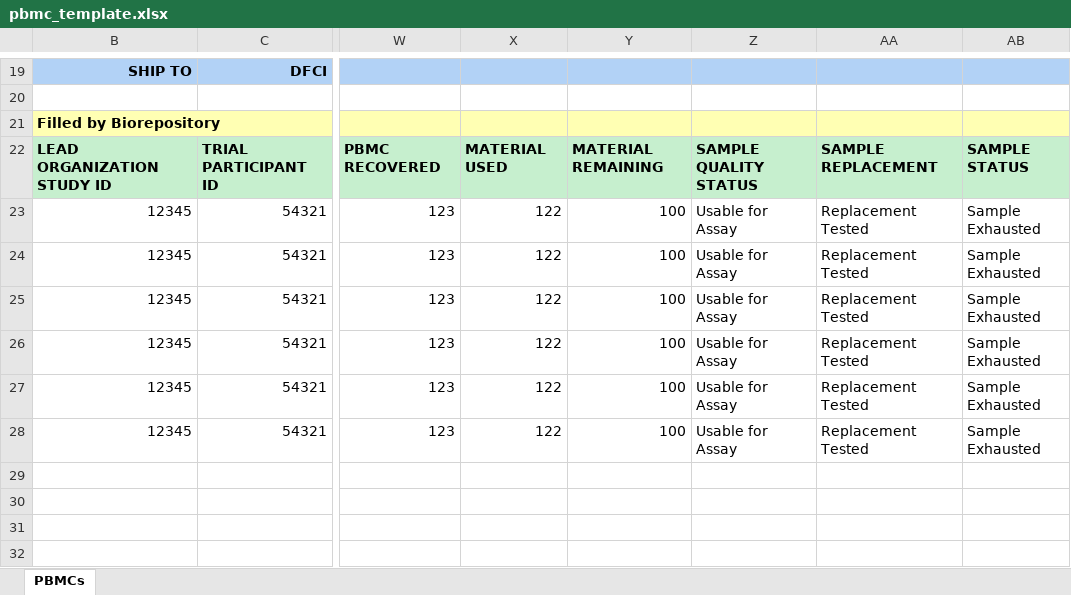
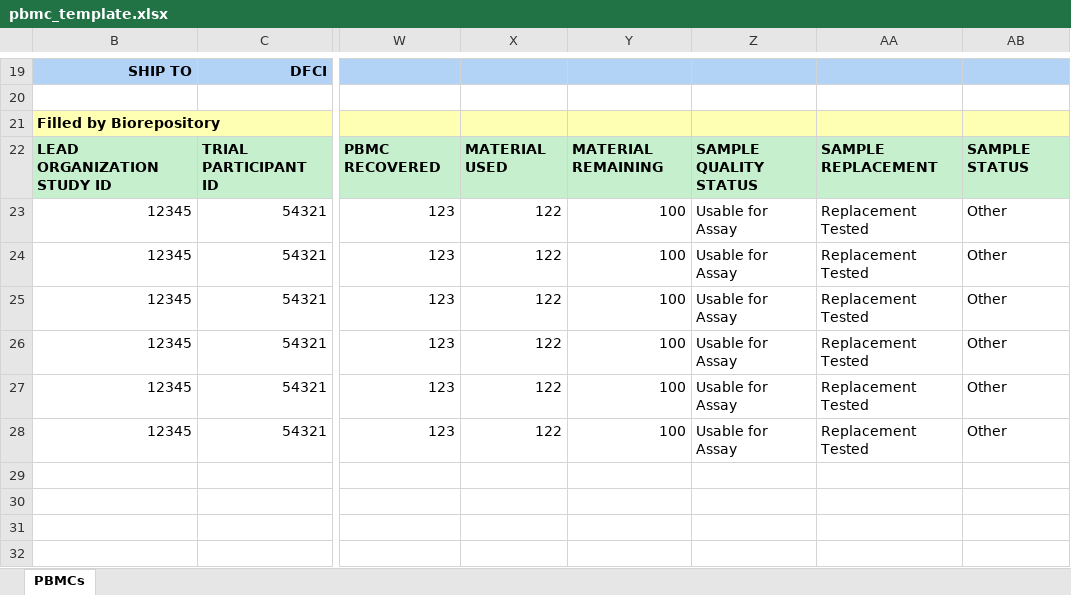
Before and after one commit to CIMAC-CIDC/cidc-schemas, an Excel workbook: template_examples/pbmc_template.xlsx, sheet PBMCs, drawn as a sheet; only a part is shown, gaps mark what is left out; values as stored, in another font and other column widths than the file's, no borders; the diff names each change by its address in the sheet, - before the commit and + after, or states it on an @@ line.

```diff
--- a/template_examples/pbmc_template.xlsx (sheet PBMCs)
+++ b/template_examples/pbmc_template.xlsx (sheet PBMCs)
-AB23:AB28: Sample Exhausted
+AB23:AB28: Other
```
Also changed, not shown: template_examples/analyte_template.xlsx, template_examples/plasma_template.xlsx, 11 other files.
